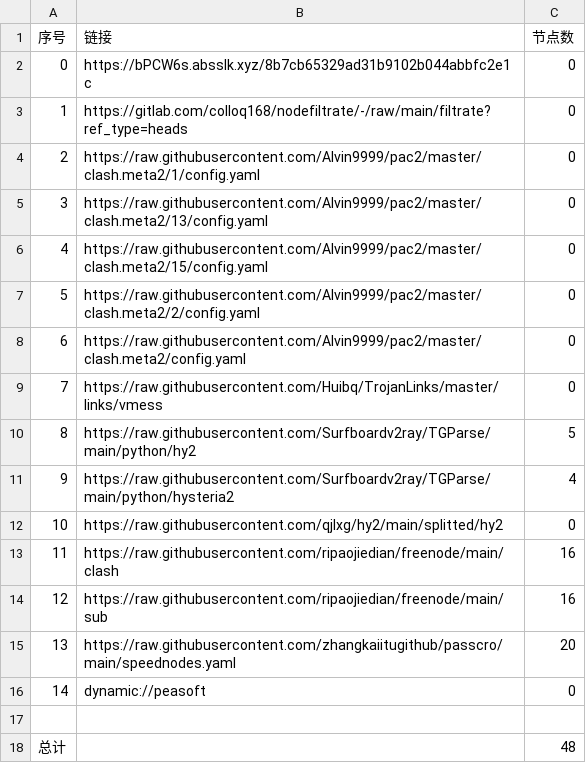
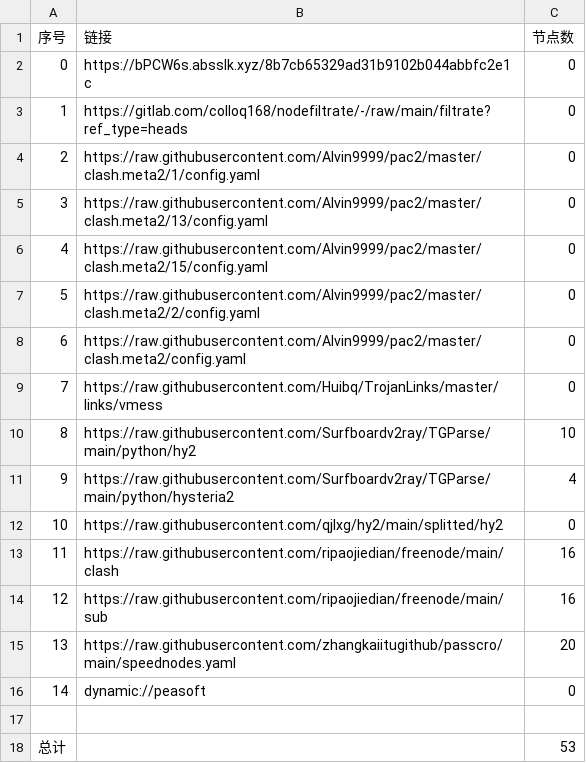
Before and after one commit to hnonly/AutoMergePublicNodes, a CSV file: list_result.csv, drawn as a sheet.

```diff
--- a/list_result.csv
+++ b/list_result.csv
@@ -9,3 +9,3 @@
 7,https://raw.githubusercontent.com/Huibq/TrojanLinks/master/links/vmess,0
-8,https://raw.githubusercontent.com/Surfboardv2ray/TGParse/main/python/hy2,5
+8,https://raw.githubusercontent.com/Surfboardv2ray/TGParse/main/python/hy2,10
 9,https://raw.githubusercontent.com/Surfboardv2ray/TGParse/main/python/hysteria2,4
@@ -17,2 +17,2 @@
 
-总计,,48
+总计,,53
```
Also changed, not shown: 7 other files.
